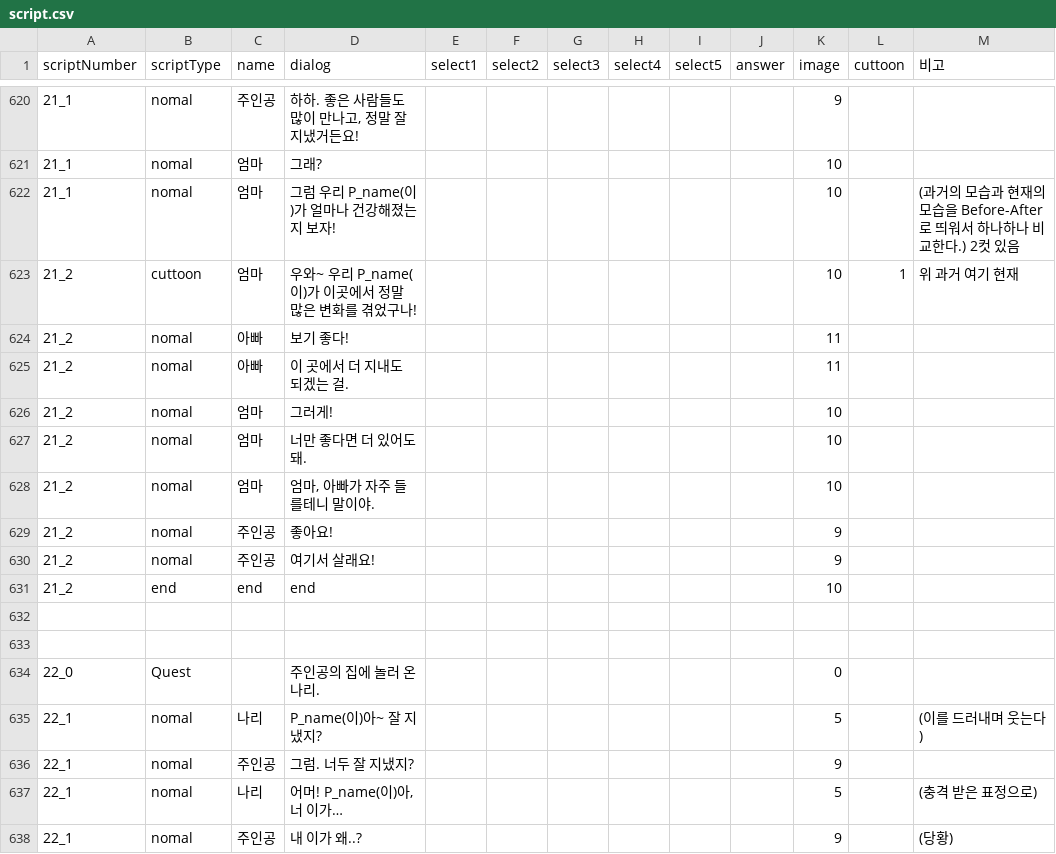
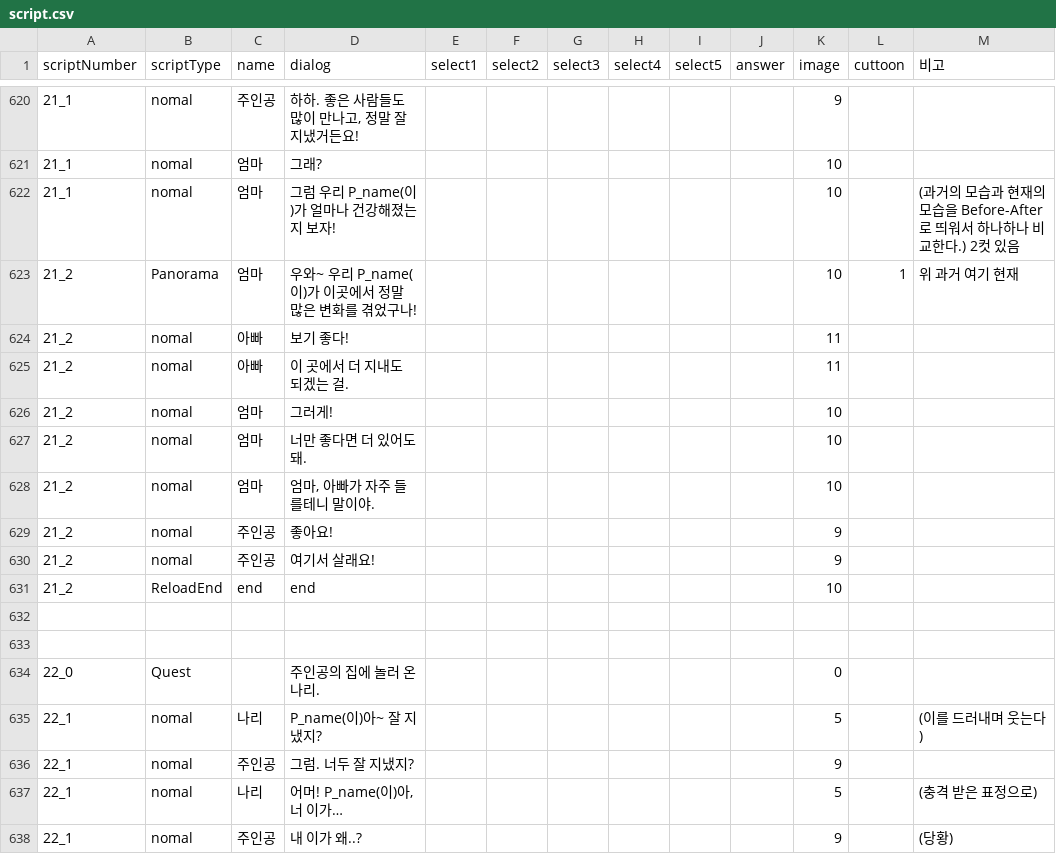
Before and after one commit to LHD-game/LoheldiGame, a CSV file: Loheldi_Project/Assets/Resources/Scripts/Quest/script.csv, drawn as a sheet; only a part is shown, gaps mark what is left out; the diff names each change by its address in the sheet, - before the commit and + after, or states it on an @@ line.

```diff
--- a/Loheldi_Project/Assets/Resources/Scripts/Quest/script.csv
+++ b/Loheldi_Project/Assets/Resources/Scripts/Quest/script.csv
-B623 (scriptType): cuttoon
+B623 (scriptType): Panorama
-B631 (scriptType): end
+B631 (scriptType): ReloadEnd
```
Also changed, not shown: Loheldi_Project/Assets/Resources/Scripts/Quest/DialogNPC.csv, 19 other files.
